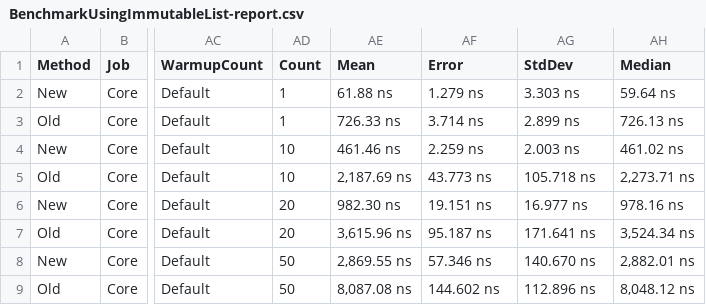
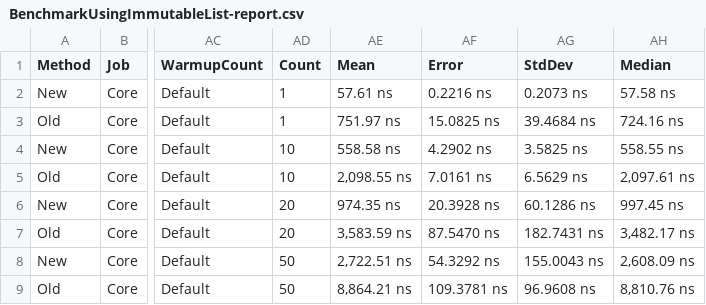
Before and after one commit to dnickless/SequenceEqualPerfTest, a CSV file: SequenceEqualComparison/BenchmarkDotNet.Artifacts/results/BenchmarkUsingImmutableList-report.csv, drawn as a sheet; only a part is shown, gaps mark what is left out; the diff covers the shown part only; the diff names each change by its address in the sheet, - before the commit and + after, or states it on an @@ line.

Commit message:
Added latest results for full set of collections

```diff
--- a/SequenceEqualComparison/BenchmarkDotNet.Artifacts/results/BenchmarkUsingImmutableList-report.csv
+++ b/SequenceEqualComparison/BenchmarkDotNet.Artifacts/results/BenchmarkUsingImmutableList-report.csv
-AE2 (Mean): 61.88 ns
+AE2 (Mean): 57.61 ns
-AF2 (Error): 1.279 ns
+AF2 (Error): 0.2216 ns
-AG2 (StdDev): 3.303 ns
+AG2 (StdDev): 0.2073 ns
-AH2 (Median): 59.64 ns
+AH2 (Median): 57.58 ns
-AE3 (Mean): 726.33 ns
+AE3 (Mean): 751.97 ns
-AF3 (Error): 3.714 ns
+AF3 (Error): 15.0825 ns
-AG3 (StdDev): 2.899 ns
+AG3 (StdDev): 39.4684 ns
-AH3 (Median): 726.13 ns
+AH3 (Median): 724.16 ns
-AE4 (Mean): 461.46 ns
+AE4 (Mean): 558.58 ns
-AF4 (Error): 2.259 ns
+AF4 (Error): 4.2902 ns
-AG4 (StdDev): 2.003 ns
+AG4 (StdDev): 3.5825 ns
-AH4 (Median): 461.02 ns
+AH4 (Median): 558.55 ns
-AE5 (Mean): 2,187.69 ns
+AE5 (Mean): 2,098.55 ns
-AF5 (Error): 43.773 ns
+AF5 (Error): 7.0161 ns
-AG5 (StdDev): 105.718 ns
+AG5 (StdDev): 6.5629 ns
-AH5 (Median): 2,273.71 ns
+AH5 (Median): 2,097.61 ns
-AE6 (Mean): 982.30 ns
+AE6 (Mean): 974.35 ns
-AF6 (Error): 19.151 ns
+AF6 (Error): 20.3928 ns
-AG6 (StdDev): 16.977 ns
+AG6 (StdDev): 60.1286 ns
-AH6 (Median): 978.16 ns
+AH6 (Median): 997.45 ns
-AE7 (Mean): 3,615.96 ns
+AE7 (Mean): 3,583.59 ns
-AF7 (Error): 95.187 ns
+AF7 (Error): 87.5470 ns
-AG7 (StdDev): 171.641 ns
+AG7 (StdDev): 182.7431 ns
-AH7 (Median): 3,524.34 ns
+AH7 (Median): 3,482.17 ns
-AE8 (Mean): 2,869.55 ns
+AE8 (Mean): 2,722.51 ns
-AF8 (Error): 57.346 ns
+AF8 (Error): 54.3292 ns
-AG8 (StdDev): 140.670 ns
+AG8 (StdDev): 155.0043 ns
-AH8 (Median): 2,882.01 ns
+AH8 (Median): 2,608.09 ns
-AE9 (Mean): 8,087.08 ns
+AE9 (Mean): 8,864.21 ns
-AF9 (Error): 144.602 ns
+AF9 (Error): 109.3781 ns
-AG9 (StdDev): 112.896 ns
+AG9 (StdDev): 96.9608 ns
-AH9 (Median): 8,048.12 ns
+AH9 (Median): 8,810.76 ns
```
Also changed, not shown: 58 edited cells elsewhere in this file, SequenceEqualComparison/BenchmarkDotNet.Artifacts/results/BenchmarkUsingArray-report.csv, SequenceEqualComparison/BenchmarkDotNet.Artifacts/results/BenchmarkUsingIEnumerable-report.csv, 24 other files.
